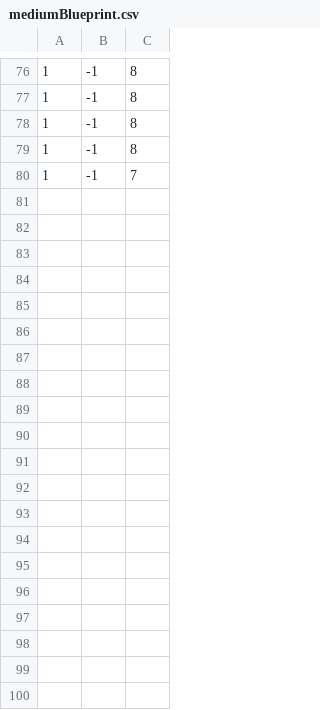
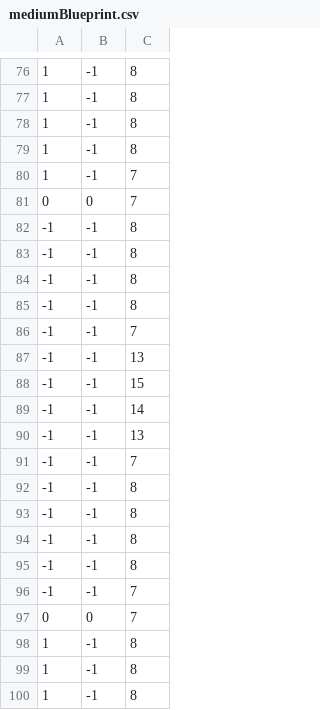
Before and after one commit to CarsenGafford2/JavaBox, a CSV file: src/main/java/com/example/rpg/buildings/mediumBlueprint.csv, drawn as a sheet; only a part is shown, gaps mark what is left out; the diff covers the shown part only; the diff names each change by its address in the sheet, - before the commit and + after, or states it on an @@ line.

```diff
--- a/src/main/java/com/example/rpg/buildings/mediumBlueprint.csv
+++ b/src/main/java/com/example/rpg/buildings/mediumBlueprint.csv
+row 81: 0 | 0 | 7
+row 82: -1 | -1 | 8
+row 83: -1 | -1 | 8
+row 84: -1 | -1 | 8
+row 85: -1 | -1 | 8
+row 86: -1 | -1 | 7
+row 87: -1 | -1 | 13
+row 88: -1 | -1 | 15
+row 89: -1 | -1 | 14
+row 90: -1 | -1 | 13
+row 91: -1 | -1 | 7
+row 92: -1 | -1 | 8
+row 93: -1 | -1 | 8
+row 94: -1 | -1 | 8
+row 95: -1 | -1 | 8
+row 96: -1 | -1 | 7
+row 97: 0 | 0 | 7
+row 98: 1 | -1 | 8
+row 99: 1 | -1 | 8
+row 100: 1 | -1 | 8
```
Also changed, not shown: 44 added rows elsewhere in this file, target/classes/com/example/rpg/buildings/mediumBlueprint.csv, 7 other files.
